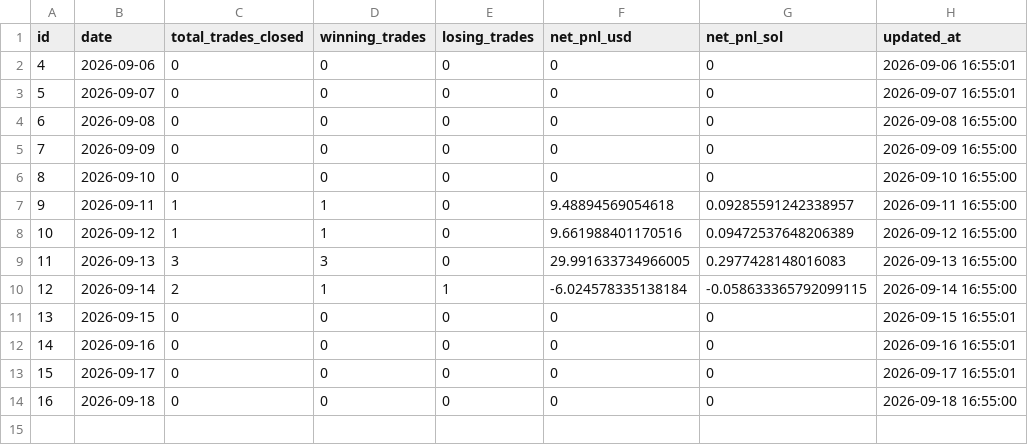
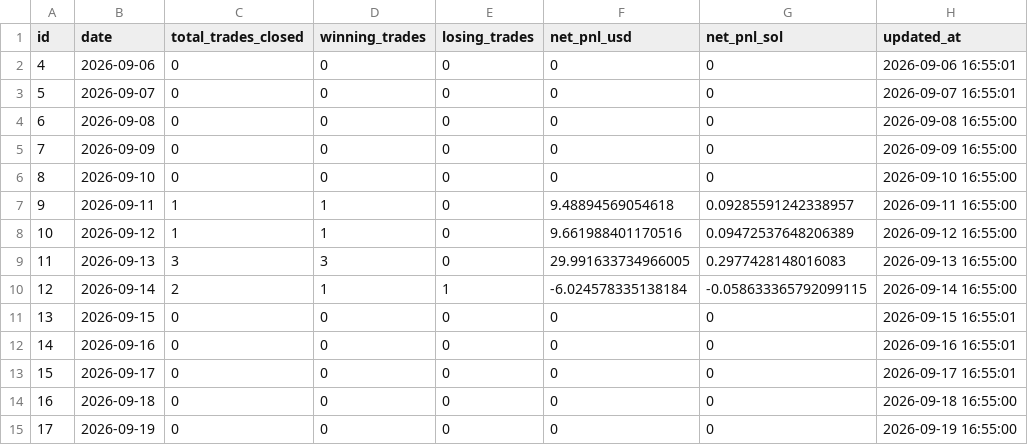
Before and after one commit to rivardoad9-source/trading-crypto-quant, a CSV file: exports/daily_pnl.csv, drawn as a sheet; the diff names each change by its address in the sheet, - before the commit and + after, or states it on an @@ line.

Commit message:
chore: export trading data (7 trades)

```diff
--- a/exports/daily_pnl.csv
+++ b/exports/daily_pnl.csv
+row 15: 17 | 2026-09-19 | 0 | 0 | 0 | 0 | 0 | 2026-09-19 16:55:00
```
Also changed, not shown: 2 other files.
